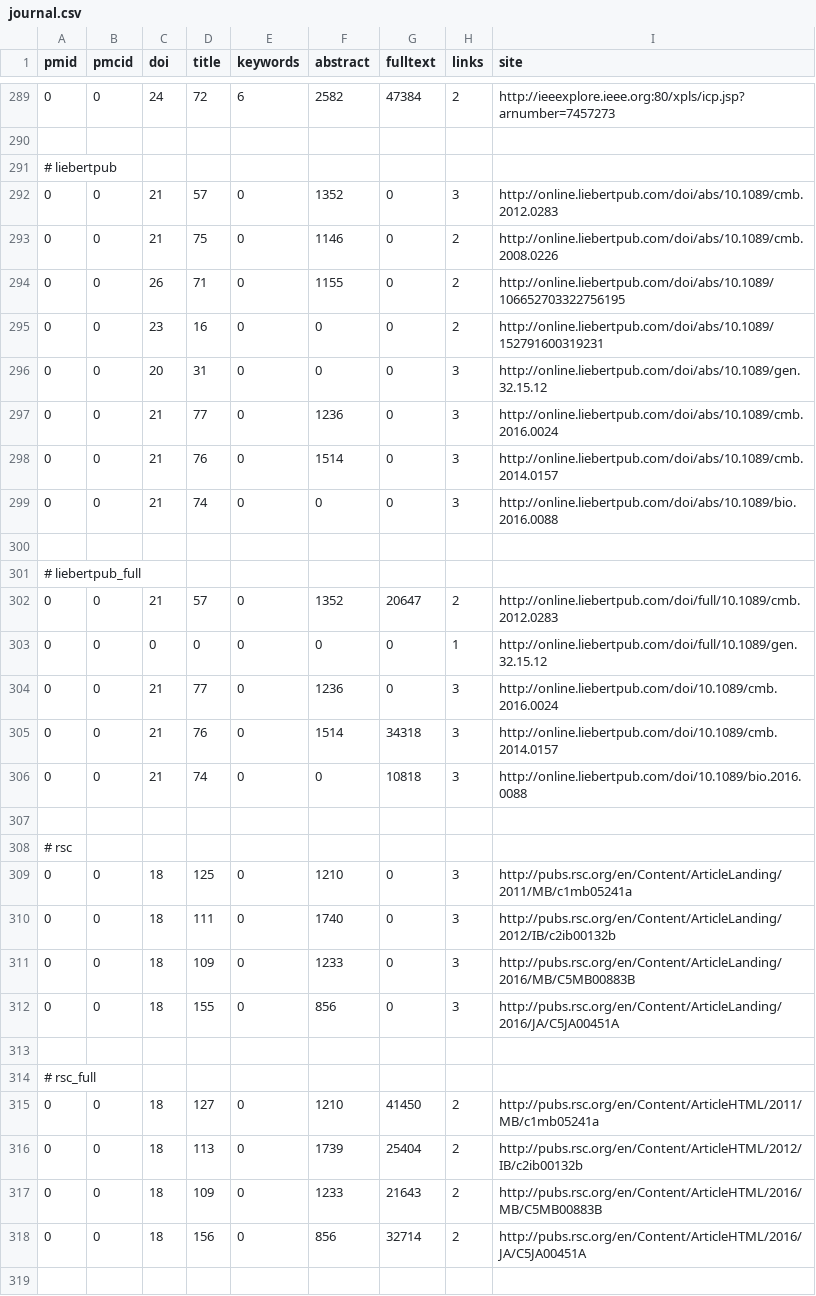
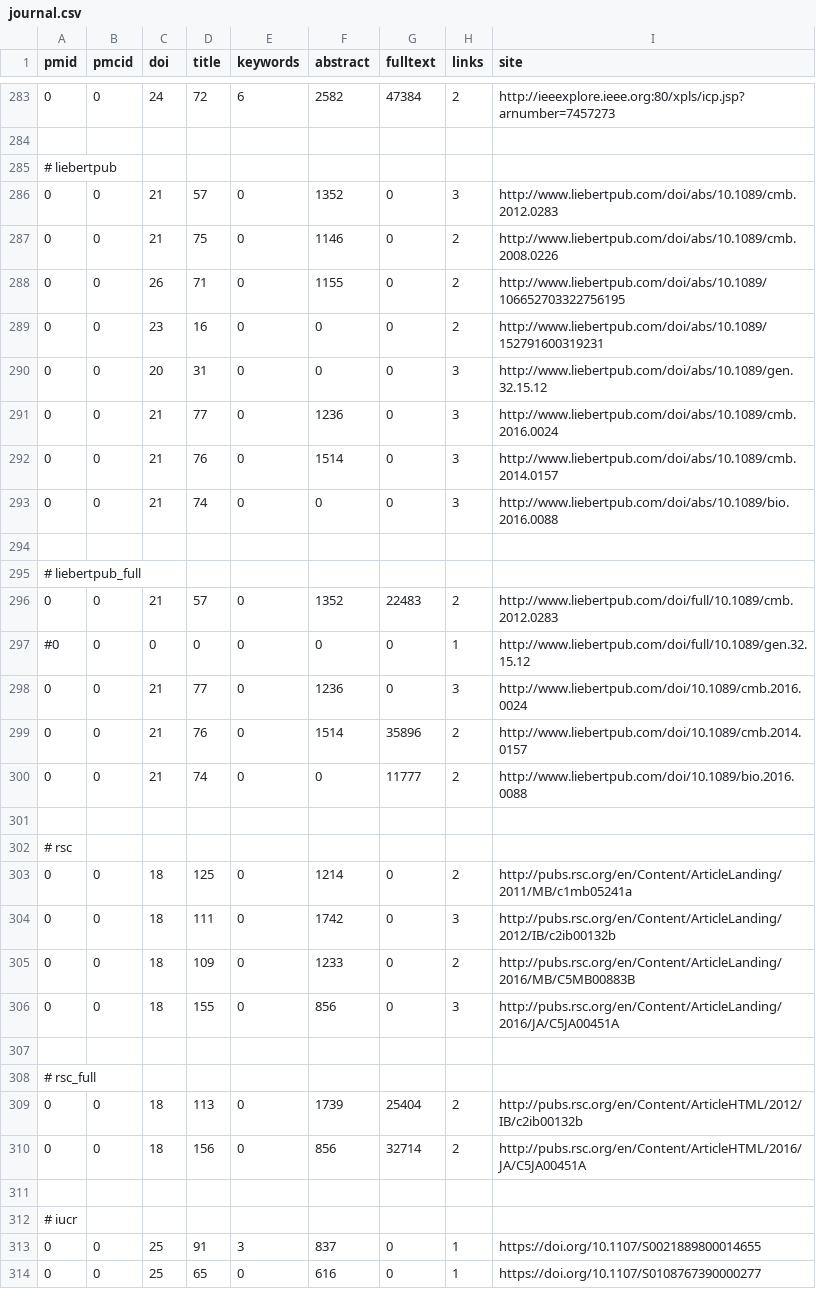
Before and after one commit to edamontology/pubfetcher, a CSV file: src/main/resources/scrape/journal.csv, drawn as a sheet; only a part is shown, gaps mark what is left out; the shorter side is filled out with more unchanged rows; the diff covers the shown part only.

```diff
--- a/src/main/resources/scrape/journal.csv
+++ b/src/main/resources/scrape/journal.csv
@@ -291,22 +285,22 @@ pmid,pmcid,doi,title,keywords,abstract,fulltext,links,site
 # liebertpub
-0,0,21,57,0,1352,0,3,http://online.liebertpub.com/doi/abs/10.1089/cmb.2012.0283
-0,0,21,75,0,1146,0,2,http://online.liebertpub.com/doi/abs/10.1089/cmb.2008.0226
-0,0,26,71,0,1155,0,2,http://online.liebertpub.com/doi/abs/10.1089/106652703322756195
-0,0,23,16,0,0,0,2,http://online.liebertpub.com/doi/abs/10.1089/152791600319231
-0,0,20,31,0,0,0,3,http://online.liebertpub.com/doi/abs/10.1089/gen.32.15.12
-0,0,21,77,0,1236,0,3,http://online.liebertpub.com/doi/abs/10.1089/cmb.2016.0024
-0,0,21,76,0,1514,0,3,http://online.liebertpub.com/doi/abs/10.1089/cmb.2014.0157
-0,0,21,74,0,0,0,3,http://online.liebertpub.com/doi/abs/10.1089/bio.2016.0088
+0,0,21,57,0,1352,0,3,http://www.liebertpub.com/doi/abs/10.1089/cmb.2012.0283
+0,0,21,75,0,1146,0,2,http://www.liebertpub.com/doi/abs/10.1089/cmb.2008.0226
+0,0,26,71,0,1155,0,2,http://www.liebertpub.com/doi/abs/10.1089/106652703322756195
+0,0,23,16,0,0,0,2,http://www.liebertpub.com/doi/abs/10.1089/152791600319231
+0,0,20,31,0,0,0,3,http://www.liebertpub.com/doi/abs/10.1089/gen.32.15.12
+0,0,21,77,0,1236,0,3,http://www.liebertpub.com/doi/abs/10.1089/cmb.2016.0024
+0,0,21,76,0,1514,0,3,http://www.liebertpub.com/doi/abs/10.1089/cmb.2014.0157
+0,0,21,74,0,0,0,3,http://www.liebertpub.com/doi/abs/10.1089/bio.2016.0088
 
 # liebertpub_full
-0,0,21,57,0,1352,20647,2,http://online.liebertpub.com/doi/full/10.1089/cmb.2012.0283
-0,0,0,0,0,0,0,1,http://online.liebertpub.com/doi/full/10.1089/gen.32.15.12
-0,0,21,77,0,1236,0,3,http://online.liebertpub.com/doi/10.1089/cmb.2016.0024
-0,0,21,76,0,1514,34318,3,http://online.liebertpub.com/doi/10.1089/cmb.2014.0157
-0,0,21,74,0,0,10818,3,http://online.liebertpub.com/doi/10.1089/bio.2016.0088
+0,0,21,57,0,1352,22483,2,http://www.liebertpub.com/doi/full/10.1089/cmb.2012.0283
+#0,0,0,0,0,0,0,1,http://www.liebertpub.com/doi/full/10.1089/gen.32.15.12
+0,0,21,77,0,1236,0,3,http://www.liebertpub.com/doi/10.1089/cmb.2016.0024
+0,0,21,76,0,1514,35896,2,http://www.liebertpub.com/doi/10.1089/cmb.2014.0157
+0,0,21,74,0,0,11777,2,http://www.liebertpub.com/doi/10.1089/bio.2016.0088
 
 # rsc
-0,0,18,125,0,1210,0,3,http://pubs.rsc.org/en/Content/ArticleLanding/2011/MB/c1mb05241a
-0,0,18,111,0,1740,0,3,http://pubs.rsc.org/en/Content/ArticleLanding/2012/IB/c2ib00132b
-0,0,18,109,0,1233,0,3,http://pubs.rsc.org/en/Content/ArticleLanding/2016/MB/C5MB00883B
+0,0,18,125,0,1214,0,2,http://pubs.rsc.org/en/Content/ArticleLanding/2011/MB/c1mb05241a
+0,0,18,111,0,1742,0,3,http://pubs.rsc.org/en/Content/ArticleLanding/2012/IB/c2ib00132b
+0,0,18,109,0,1233,0,2,http://pubs.rsc.org/en/Content/ArticleLanding/2016/MB/C5MB00883B
 0,0,18,155,0,856,0,3,http://pubs.rsc.org/en/Content/ArticleLanding/2016/JA/C5JA00451A
@@ -314,5 +308,3 @@ pmid,pmcid,doi,title,keywords,abstract,fulltext,links,site
 # rsc_full
-0,0,18,127,0,1210,41450,2,http://pubs.rsc.org/en/Content/ArticleHTML/2011/MB/c1mb05241a
 0,0,18,113,0,1739,25404,2,http://pubs.rsc.org/en/Content/ArticleHTML/2012/IB/c2ib00132b
-0,0,18,109,0,1233,21643,2,http://pubs.rsc.org/en/Content/ArticleHTML/2016/MB/C5MB00883B
 0,0,18,156,0,856,32714,2,http://pubs.rsc.org/en/Content/ArticleHTML/2016/JA/C5JA00451A
```
Also changed, not shown: 14 removed rows and 74 edited cells elsewhere in this file, 1 other file.
